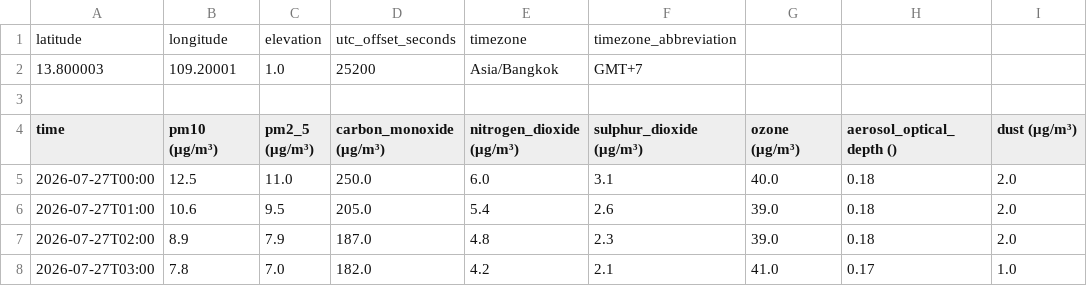
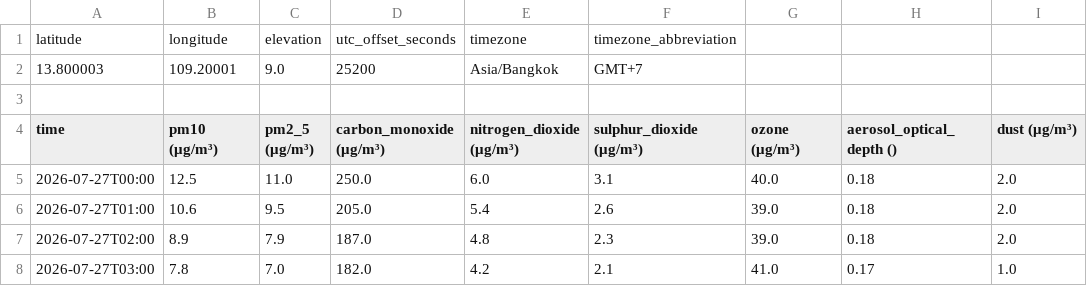
Before and after one commit to thiennguyen37-qn/PM2.5-GRU, a CSV file: data/new_data.csv, drawn as a sheet; only a part is shown; the diff names each change by its address in the sheet, - before the commit and + after, or states it on an @@ line.

Commit message:
Cập nhật lại raw_data.csv với dữ liệu air quality đã được Open-Meteo tái phân tích
- Xóa raw_data.csv cũ, dùng raw_data_v3 (metadata elevation đúng, dữ liệu PM2.5/PM10/NO2/SO2/Ozone đã cập nhật lại) làm raw_data.csv mới
- Sửa elevation trong new_data.csv cho khớp với vị trí gốc (9.0m)
- Xóa cleaned_data.csv và data/processed/ vì được tạo ra từ raw_data.csv cũ, không còn đúng với dữ liệu mới - cần chạy lại pipeline (01 -> 02 -> 03 -> 04) sau

```diff
--- a/data/new_data.csv
+++ b/data/new_data.csv
-C2 (pm2_5 (μg/m³)): 1.0
+C2 (pm2_5 (μg/m³)): 9.0
```
Also changed, not shown: 6 other files.
